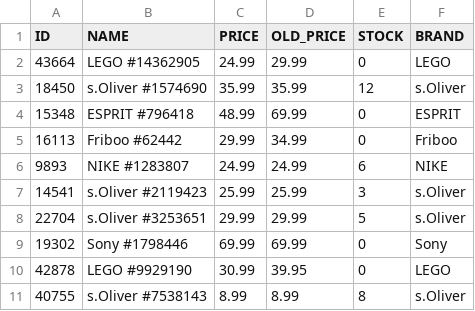
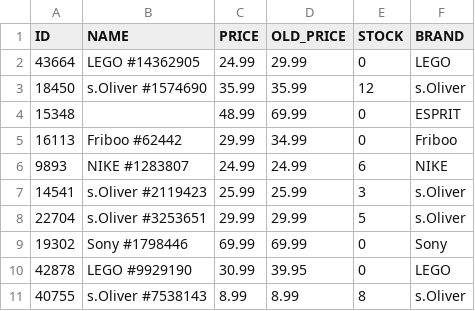
Before and after one commit to yaraarafa/product-service, a CSV file: src/main/resources/product_data.csv, drawn as a sheet; only a part is shown.

```diff
--- a/src/main/resources/product_data.csv
+++ b/src/main/resources/product_data.csv
@@ -3,3 +3,3 @@ ID,NAME,PRICE,OLD_PRICE,STOCK,BRAND
 18450,s.Oliver #1574690,35.99,35.99,12,s.Oliver
-15348,ESPRIT #796418,48.99,69.99,0,ESPRIT
+15348,,48.99,69.99,0,ESPRIT
 16113,Friboo #62442,29.99,34.99,0,Friboo
```
Also changed, not shown: 50 other files.
